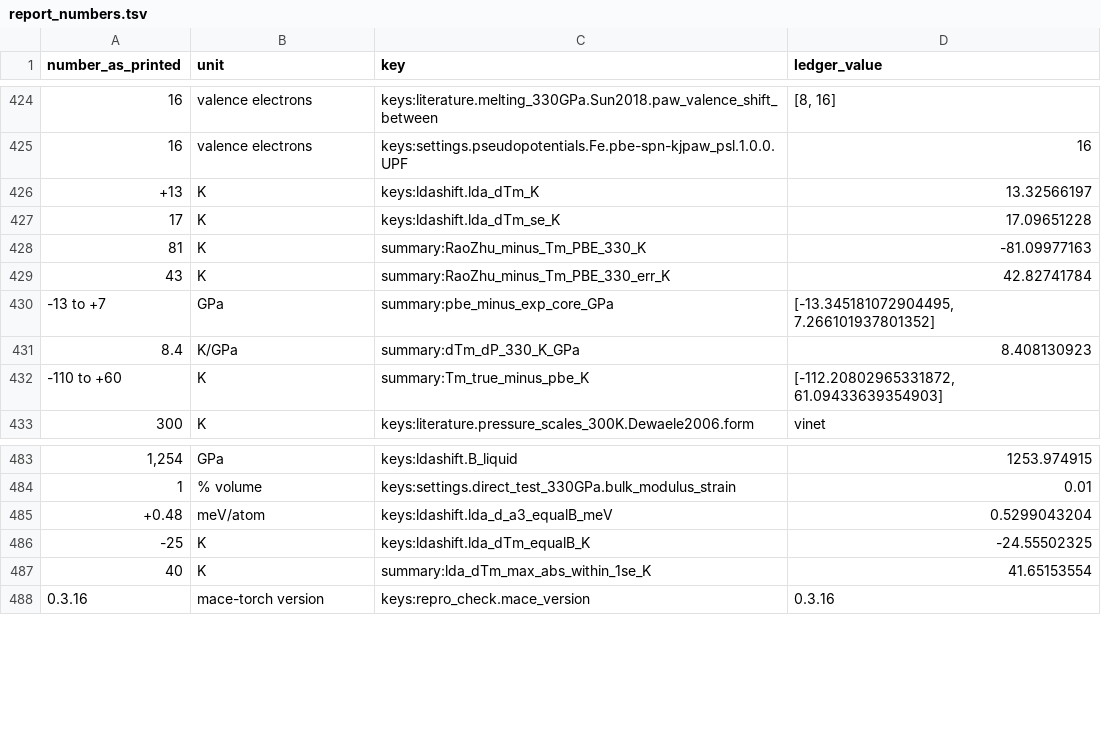
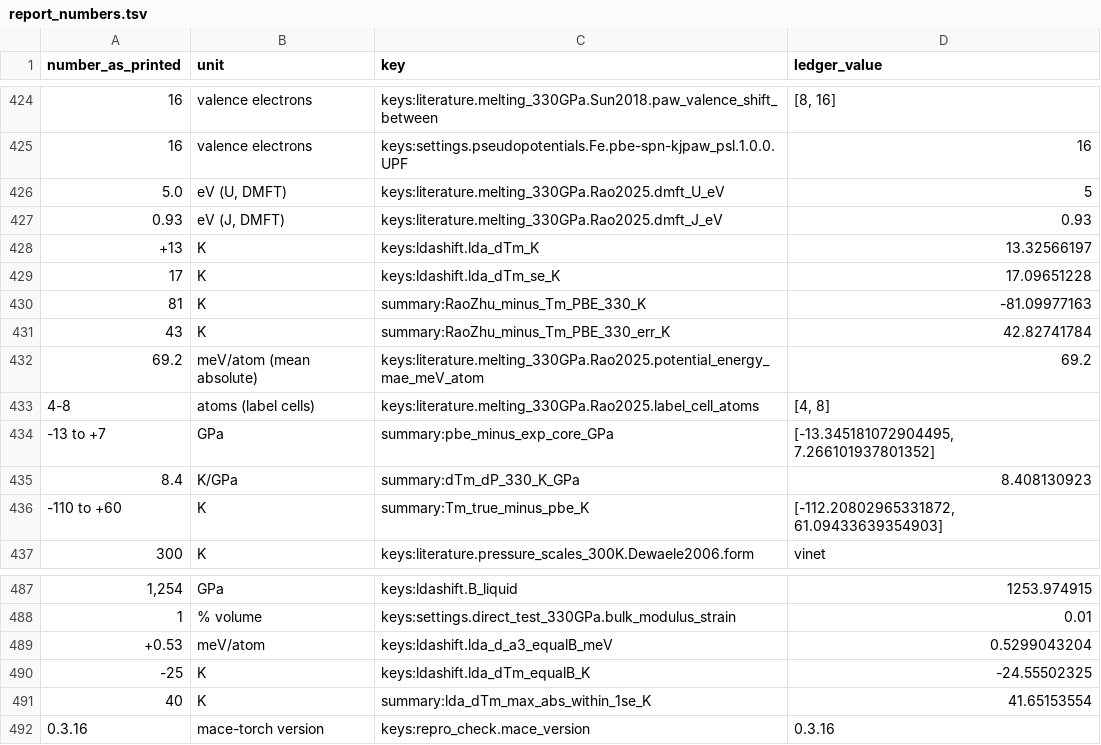
Before and after one commit to harrytaylor-physics/fe-melt-mace, a TSV file: validation/report_numbers.tsv, drawn as a sheet; only a part is shown, gaps mark what is left out; addresses are those after the commit; the diff names each change by its address in the sheet, - before the commit and + after, or states it on an @@ line.

Commit message:
Report rev 47: equal-modulus term, Rao & Zhu constants; time limits as applied
- report_numbers.tsv: the equal-modulus volume term is printed +0.53 meV/atom
  (ldashift.lda_d_a3_equalB_meV = 0.530); the Rao & Zhu sentence adds
  U = 5.0 eV, J = 0.93 eV, 69.2 meV/atom and 4-8-atom label cells (537 numbers).
- refs/literature.json, Rao2025: dmft_U_eV, dmft_J_eV,
  potential_energy_mae_meV_atom, label_cell_atoms, from arXiv:2512.25061 v4
  (Appendix A, Sec. IV A, Appendix B). Ledger and staleness record rebuilt.
- CHANGELOG: the time limits were set on the sbatch command line, overriding the
  script headers: 2 h for HTC arrays 9194880, 9196535, 9205402; 3 h for ARC
  array 13569880. Rev 47 changes recorded.

```diff
--- a/validation/report_numbers.tsv
+++ b/validation/report_numbers.tsv
+row 426: 5.0 | eV (U, DMFT) | keys:literature.melting_330GPa.Rao2025.dmft_U_eV | 5
+row 427: 0.93 | eV (J, DMFT) | keys:literature.melting_330GPa.Rao2025.dmft_J_eV | 0.93
+row 432: 69.2 | meV/atom (mean absolute) | keys:literature.melting_330GPa.Rao2025.potential_energy_mae_meV_atom | 69.2
+row 433: 4-8 | atoms (label cells) | keys:literature.melting_330GPa.Rao2025.label_cell_atoms | [4, 8]
-A489 (number_as_printed): +0.48
+A489 (number_as_printed): +0.53
```
Also changed, not shown: validation/ledger_inputs.tsv, 5 other files.
